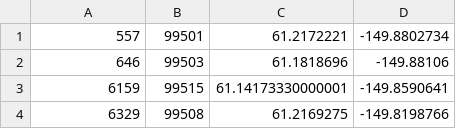
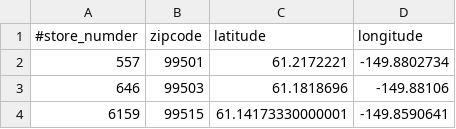
Before and after one commit to columbia/fairtest, a CSV file: data/office_depot_max_coordinates.csv (was data/office-depot-max-coordinates.csv), drawn as a sheet; only a part is shown; the shorter side is filled out with more unchanged rows; the diff names each change by its address in the sheet, - before the commit and + after, or states it on an @@ line.

```diff
--- a/data/office-depot-max-coordinates.csv
+++ b/data/office_depot_max_coordinates.csv
+row 1: #store_numder | zipcode | latitude | longitude
```
Also changed, not shown: data/office_depot_max_addresses.csv, data/staples_coordinates.csv, 4 other files.
